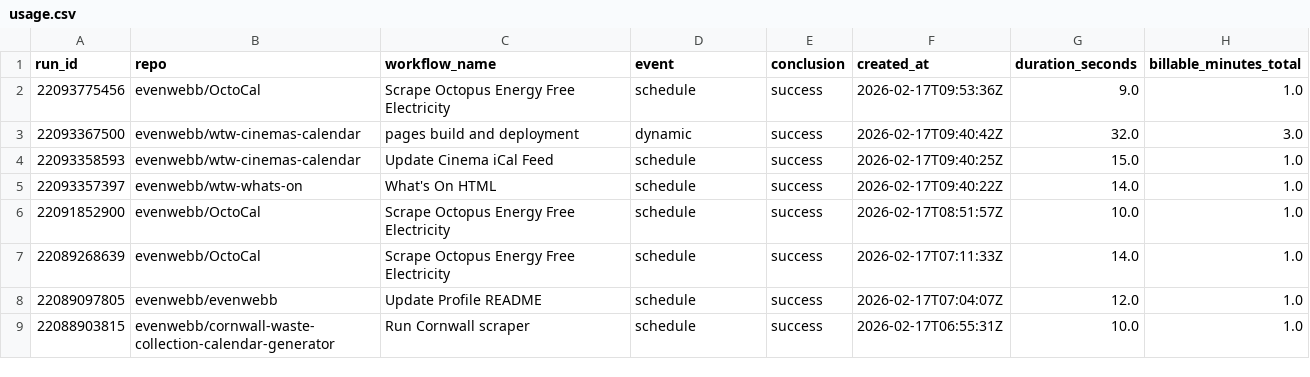
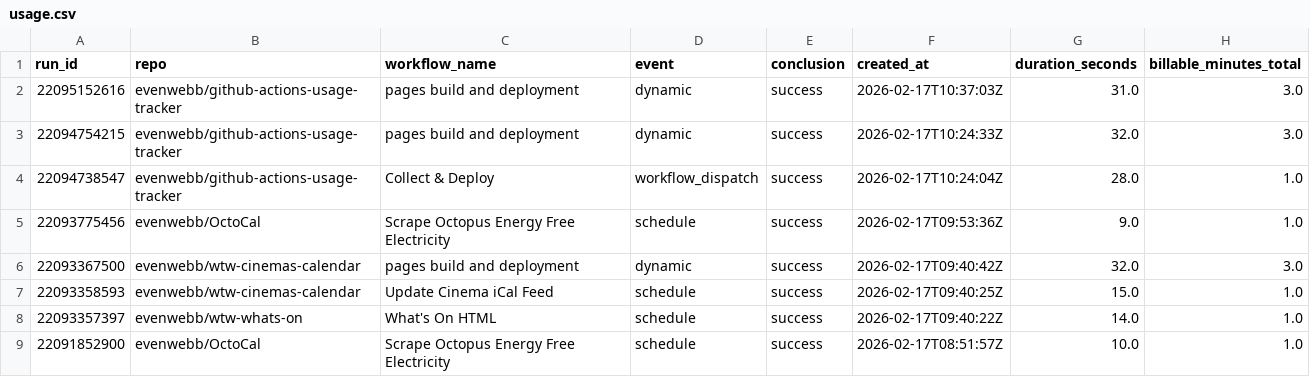
Before and after one commit to evenwebb/github-actions-usage-tracker, a CSV file: docs/export/usage.csv, drawn as a sheet; only a part is shown; the shorter side is filled out with more unchanged rows.

```diff
--- a/docs/export/usage.csv
+++ b/docs/export/usage.csv
@@ -1,2 +1,5 @@
 run_id,repo,workflow_name,event,conclusion,created_at,duration_seconds,billable_minutes_total
+22095152616,evenwebb/github-actions-usage-tracker,pages build and deployment,dynamic,success,2026-02-17T10:37:03Z,31.0,3.0
+22094754215,evenwebb/github-actions-usage-tracker,pages build and deployment,dynamic,success,2026-02-17T10:24:33Z,32.0,3.0
+22094738547,evenwebb/github-actions-usage-tracker,Collect & Deploy,workflow_dispatch,success,2026-02-17T10:24:04Z,28.0,1.0
 22093775456,evenwebb/OctoCal,Scrape Octopus Energy Free Electricity,schedule,success,2026-02-17T09:53:36Z,9.0,1.0
```
Also changed, not shown: 19 other files.
